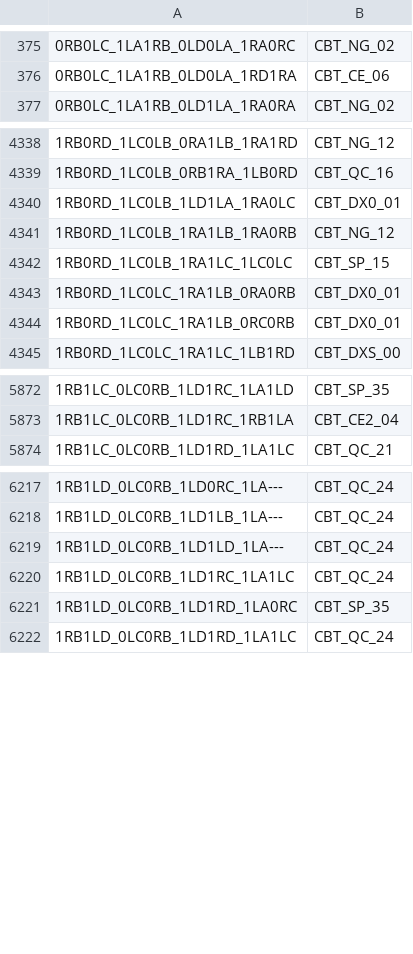
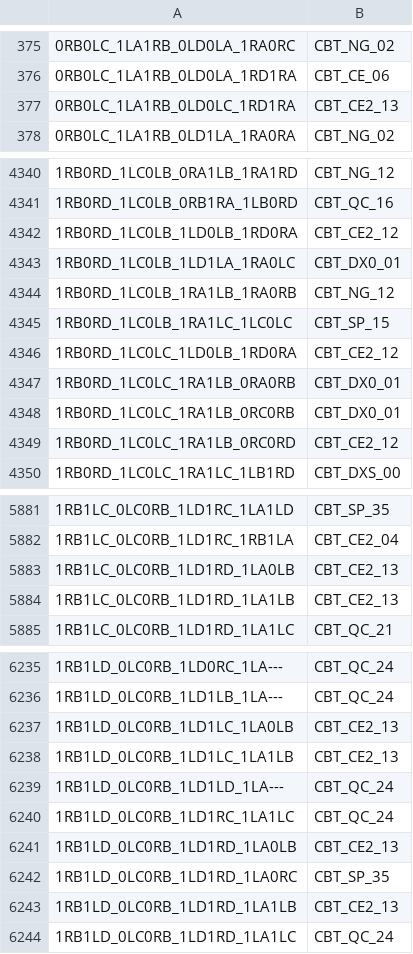
Before and after one commit to carrino/Coq-BBB4, a TSV file: closeouttr_boarded.tsv, drawn as a sheet; only a part is shown, gaps mark what is left out; the diff covers the shown part only.

```diff
--- a/closeouttr_boarded.tsv
+++ b/closeouttr_boarded.tsv
@@ -376,2 +376,3 @@
 0RB0LC_1LA1RB_0LD0LA_1RD1RA	CBT_CE_06
+0RB0LC_1LA1RB_0LD0LC_1RD1RA	CBT_CE2_13
 0RB0LC_1LA1RB_0LD1LA_1RA0RA	CBT_NG_02
@@ -4339,2 +4341,3 @@
 1RB0RD_1LC0LB_0RB1RA_1LB0RD	CBT_QC_16
+1RB0RD_1LC0LB_1LD0LB_1RD0RA	CBT_CE2_12
 1RB0RD_1LC0LB_1LD1LA_1RA0LC	CBT_DX0_01
@@ -4342,4 +4345,6 @@
 1RB0RD_1LC0LB_1RA1LC_1LC0LC	CBT_SP_15
+1RB0RD_1LC0LC_1LD0LB_1RD0RA	CBT_CE2_12
 1RB0RD_1LC0LC_1RA1LB_0RA0RB	CBT_DX0_01
 1RB0RD_1LC0LC_1RA1LB_0RC0RB	CBT_DX0_01
+1RB0RD_1LC0LC_1RA1LB_0RC0RD	CBT_CE2_12
 1RB0RD_1LC0LC_1RA1LC_1LB1RD	CBT_DXS_00
@@ -5873,2 +5882,4 @@
 1RB1LC_0LC0RB_1LD1RC_1RB1LA	CBT_CE2_04
+1RB1LC_0LC0RB_1LD1RD_1LA0LB	CBT_CE2_13
+1RB1LC_0LC0RB_1LD1RD_1LA1LB	CBT_CE2_13
 1RB1LC_0LC0RB_1LD1RD_1LA1LC	CBT_QC_21
@@ -6218,5 +6236,9 @@
 1RB1LD_0LC0RB_1LD1LB_1LA---	CBT_QC_24
+1RB1LD_0LC0RB_1LD1LC_1LA0LB	CBT_CE2_13
+1RB1LD_0LC0RB_1LD1LC_1LA1LB	CBT_CE2_13
 1RB1LD_0LC0RB_1LD1LD_1LA---	CBT_QC_24
 1RB1LD_0LC0RB_1LD1RC_1LA1LC	CBT_QC_24
+1RB1LD_0LC0RB_1LD1RD_1LA0LB	CBT_CE2_13
 1RB1LD_0LC0RB_1LD1RD_1LA0RC	CBT_SP_35
+1RB1LD_0LC0RB_1LD1RD_1LA1LB	CBT_CE2_13
 1RB1LD_0LC0RB_1LD1RD_1LA1LC	CBT_QC_24
```
Also changed, not shown: 12 added rows elsewhere in this file, 28 other files.
